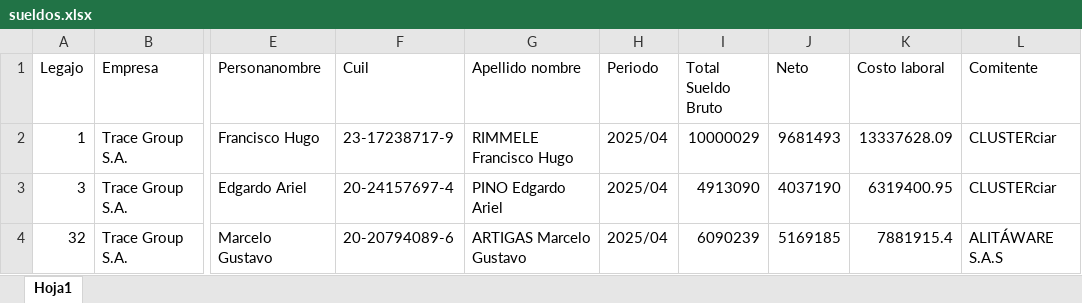
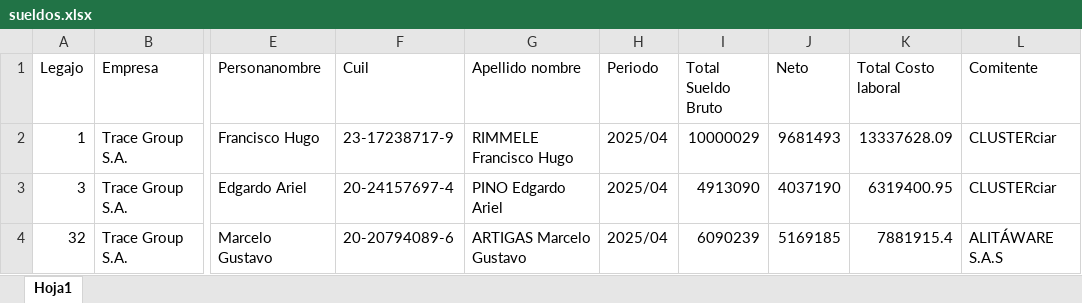
Before and after one commit to elrispy/Clusterciar-Sueldos, an Excel workbook: sueldos.xlsx, sheet Hoja1, drawn as a sheet; only a part is shown, gaps mark what is left out; values as stored, in another font and other column widths than the file's, no borders; the diff names each change by its address in the sheet, - before the commit and + after, or states it on an @@ line.

Commit message:
Add files via upload

```diff
--- a/sueldos.xlsx (sheet Hoja1)
+++ b/sueldos.xlsx (sheet Hoja1)
-K1: Costo laboral
+K1: Total Costo laboral
```
